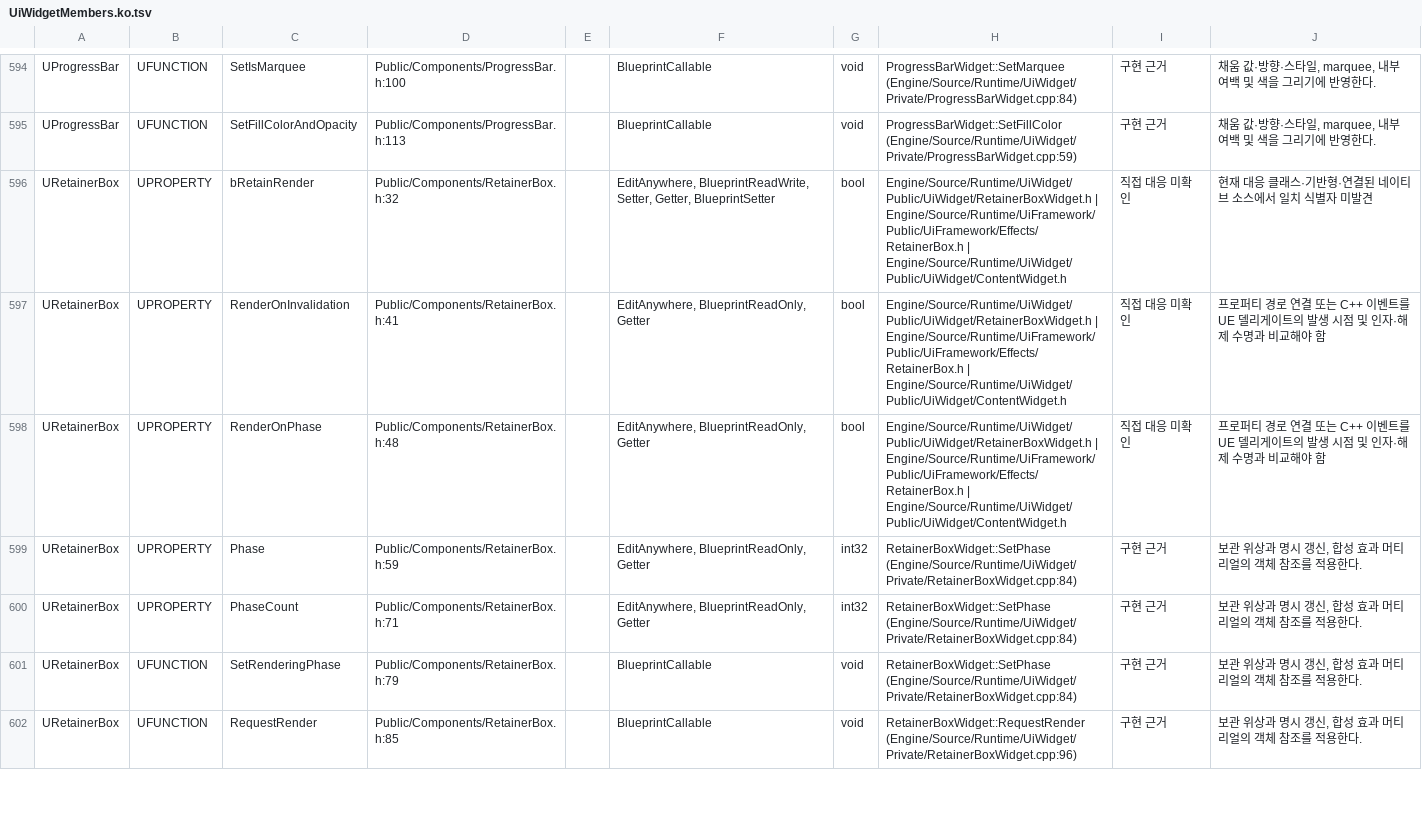
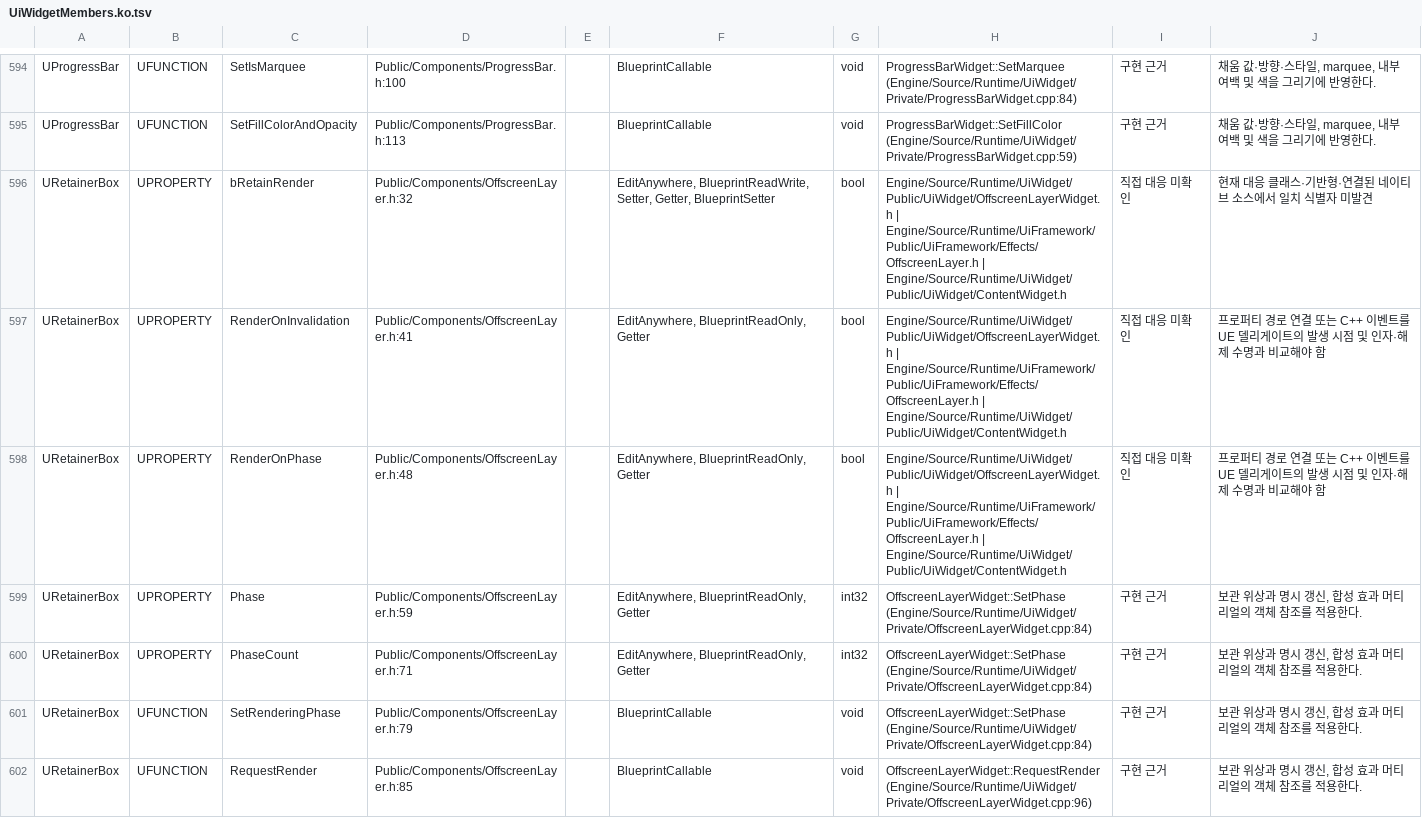
Before and after one commit to maxidea1024/rocks, a TSV file: Docs/Implementation/UiWidgetMembers.ko.tsv, drawn as a sheet; only a part is shown, gaps mark what is left out; the diff covers the shown part only.

Commit message:
[UI] UW9a UD12 이름: OffscreenLayer·AnchorCanvas·ScaleLayer·WrapStack·CachePanel Widget(동작 불변, 미빌드)

```diff
--- a/Docs/Implementation/UiWidgetMembers.ko.tsv
+++ b/Docs/Implementation/UiWidgetMembers.ko.tsv
@@ -595,8 +595,8 @@ UProgressBar	UFUNCTION	SetIsMarquee	Public/Components/ProgressBar.h:100		Bluepri
 UProgressBar	UFUNCTION	SetFillColorAndOpacity	Public/Components/ProgressBar.h:113		BlueprintCallable	void	ProgressBarWidget::SetFillColor (Engine/Source/Runtime/UiWidget/Private/ProgressBarWidget.cpp:59)	구현 근거	채움 값·방향·스타일, marquee, 내부 여백 및 색을 그리기에 반영한다.
-URetainerBox	UPROPERTY	bRetainRender	Public/Components/RetainerBox.h:32		EditAnywhere, BlueprintReadWrite, Setter, Getter, BlueprintSetter	bool	Engine/Source/Runtime/UiWidget/Public/UiWidget/RetainerBoxWidget.h | Engine/Source/Runtime/UiFramework/Public/UiFramework/Effects/RetainerBox.h | Engine/Source/Runtime/UiWidget/Public/UiWidget/ContentWidget.h	직접 대응 미확인	현재 대응 클래스·기반형·연결된 네이티브 소스에서 일치 식별자 미발견
-URetainerBox	UPROPERTY	RenderOnInvalidation	Public/Components/RetainerBox.h:41		EditAnywhere, BlueprintReadOnly, Getter	bool	Engine/Source/Runtime/UiWidget/Public/UiWidget/RetainerBoxWidget.h | Engine/Source/Runtime/UiFramework/Public/UiFramework/Effects/RetainerBox.h | Engine/Source/Runtime/UiWidget/Public/UiWidget/ContentWidget.h	직접 대응 미확인	프로퍼티 경로 연결 또는 C++ 이벤트를 UE 델리게이트의 발생 시점 및 인자·해제 수명과 비교해야 함
-URetainerBox	UPROPERTY	RenderOnPhase	Public/Components/RetainerBox.h:48		EditAnywhere, BlueprintReadOnly, Getter	bool	Engine/Source/Runtime/UiWidget/Public/UiWidget/RetainerBoxWidget.h | Engine/Source/Runtime/UiFramework/Public/UiFramework/Effects/RetainerBox.h | Engine/Source/Runtime/UiWidget/Public/UiWidget/ContentWidget.h	직접 대응 미확인	프로퍼티 경로 연결 또는 C++ 이벤트를 UE 델리게이트의 발생 시점 및 인자·해제 수명과 비교해야 함
-URetainerBox	UPROPERTY	Phase	Public/Components/RetainerBox.h:59		EditAnywhere, BlueprintReadOnly, Getter	int32	RetainerBoxWidget::SetPhase (Engine/Source/Runtime/UiWidget/Private/RetainerBoxWidget.cpp:84)	구현 근거	보관 위상과 명시 갱신, 합성 효과 머티리얼의 객체 참조를 적용한다.
-URetainerBox	UPROPERTY	PhaseCount	Public/Components/RetainerBox.h:71		EditAnywhere, BlueprintReadOnly, Getter	int32	RetainerBoxWidget::SetPhase (Engine/Source/Runtime/UiWidget/Private/RetainerBoxWidget.cpp:84)	구현 근거	보관 위상과 명시 갱신, 합성 효과 머티리얼의 객체 참조를 적용한다.
-URetainerBox	UFUNCTION	SetRenderingPhase	Public/Components/RetainerBox.h:79		BlueprintCallable	void	RetainerBoxWidget::SetPhase (Engine/Source/Runtime/UiWidget/Private/RetainerBoxWidget.cpp:84)	구현 근거	보관 위상과 명시 갱신, 합성 효과 머티리얼의 객체 참조를 적용한다.
-URetainerBox	UFUNCTION	RequestRender	Public/Components/RetainerBox.h:85		BlueprintCallable	void	RetainerBoxWidget::RequestRender (Engine/Source/Runtime/UiWidget/Private/RetainerBoxWidget.cpp:96)	구현 근거	보관 위상과 명시 갱신, 합성 효과 머티리얼의 객체 참조를 적용한다.
+URetainerBox	UPROPERTY	bRetainRender	Public/Components/OffscreenLayer.h:32		EditAnywhere, BlueprintReadWrite, Setter, Getter, BlueprintSetter	bool	Engine/Source/Runtime/UiWidget/Public/UiWidget/OffscreenLayerWidget.h | Engine/Source/Runtime/UiFramework/Public/UiFramework/Effects/OffscreenLayer.h | Engine/Source/Runtime/UiWidget/Public/UiWidget/ContentWidget.h	직접 대응 미확인	현재 대응 클래스·기반형·연결된 네이티브 소스에서 일치 식별자 미발견
+URetainerBox	UPROPERTY	RenderOnInvalidation	Public/Components/OffscreenLayer.h:41		EditAnywhere, BlueprintReadOnly, Getter	bool	Engine/Source/Runtime/UiWidget/Public/UiWidget/OffscreenLayerWidget.h | Engine/Source/Runtime/UiFramework/Public/UiFramework/Effects/OffscreenLayer.h | Engine/Source/Runtime/UiWidget/Public/UiWidget/ContentWidget.h	직접 대응 미확인	프로퍼티 경로 연결 또는 C++ 이벤트를 UE 델리게이트의 발생 시점 및 인자·해제 수명과 비교해야 함
+URetainerBox	UPROPERTY	RenderOnPhase	Public/Components/OffscreenLayer.h:48		EditAnywhere, BlueprintReadOnly, Getter	bool	Engine/Source/Runtime/UiWidget/Public/UiWidget/OffscreenLayerWidget.h | Engine/Source/Runtime/UiFramework/Public/UiFramework/Effects/OffscreenLayer.h | Engine/Source/Runtime/UiWidget/Public/UiWidget/ContentWidget.h	직접 대응 미확인	프로퍼티 경로 연결 또는 C++ 이벤트를 UE 델리게이트의 발생 시점 및 인자·해제 수명과 비교해야 함
+URetainerBox	UPROPERTY	Phase	Public/Components/OffscreenLayer.h:59		EditAnywhere, BlueprintReadOnly, Getter	int32	OffscreenLayerWidget::SetPhase (Engine/Source/Runtime/UiWidget/Private/OffscreenLayerWidget.cpp:84)	구현 근거	보관 위상과 명시 갱신, 합성 효과 머티리얼의 객체 참조를 적용한다.
+URetainerBox	UPROPERTY	PhaseCount	Public/Components/OffscreenLayer.h:71		EditAnywhere, BlueprintReadOnly, Getter	int32	OffscreenLayerWidget::SetPhase (Engine/Source/Runtime/UiWidget/Private/OffscreenLayerWidget.cpp:84)	구현 근거	보관 위상과 명시 갱신, 합성 효과 머티리얼의 객체 참조를 적용한다.
+URetainerBox	UFUNCTION	SetRenderingPhase	Public/Components/OffscreenLayer.h:79		BlueprintCallable	void	OffscreenLayerWidget::SetPhase (Engine/Source/Runtime/UiWidget/Private/OffscreenLayerWidget.cpp:84)	구현 근거	보관 위상과 명시 갱신, 합성 효과 머티리얼의 객체 참조를 적용한다.
+URetainerBox	UFUNCTION	RequestRender	Public/Components/OffscreenLayer.h:85		BlueprintCallable	void	OffscreenLayerWidget::RequestRender (Engine/Source/Runtime/UiWidget/Private/OffscreenLayerWidget.cpp:96)	구현 근거	보관 위상과 명시 갱신, 합성 효과 머티리얼의 객체 참조를 적용한다.
```
Also changed, not shown: 68 edited cells elsewhere in this file, 32 other files.
